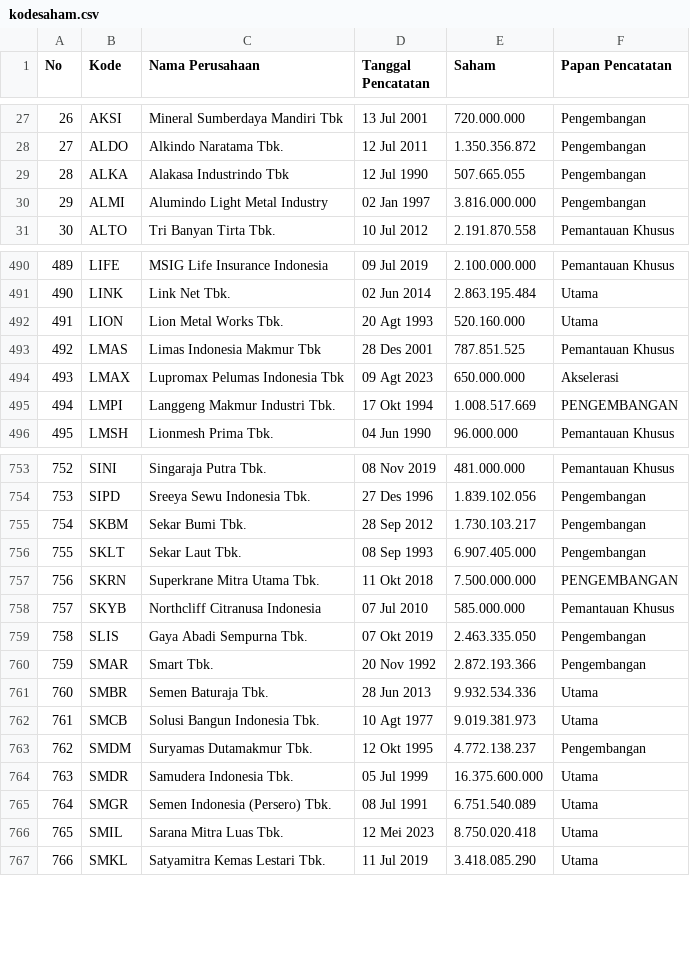
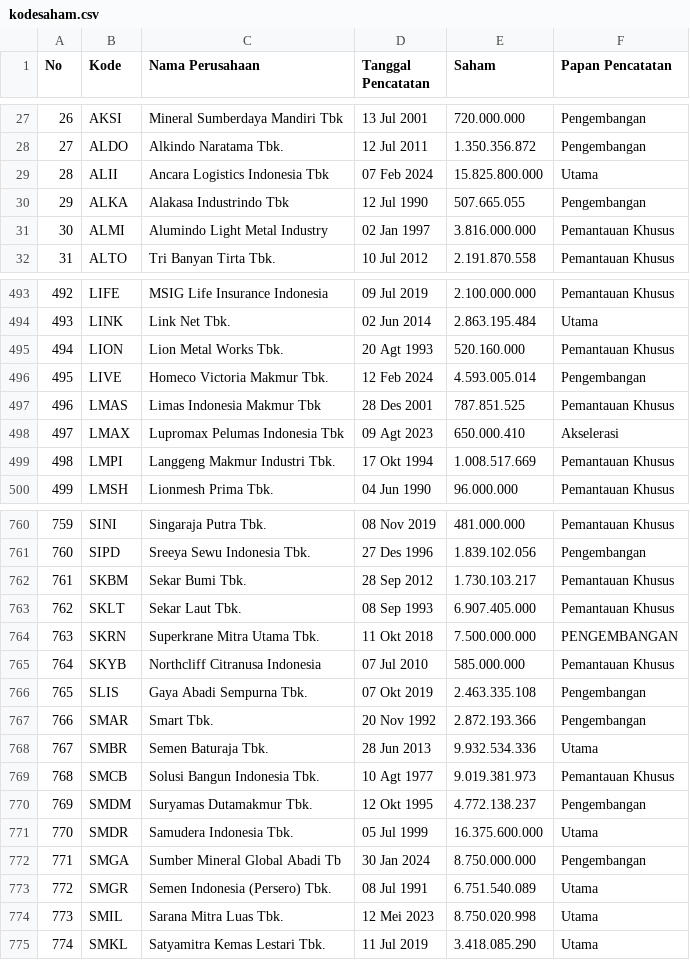
Before and after one commit to nausya/sahamku, a CSV file: kodesaham.csv, drawn as a sheet; only a part is shown, gaps mark what is left out; addresses are those after the commit; the diff covers the shown part only; the diff names each change by its address in the sheet, - before the commit and + after, or states it on an @@ line.

```diff
--- a/kodesaham.csv
+++ b/kodesaham.csv
+row 29: 28 | ALII | Ancara Logistics Indonesia Tbk | 07 Feb 2024 | 15.825.800.000 | Utama
@@ column A (No) renumbered from row 30 down @@
-F31 (Papan Pencatatan): Pengembangan
+F31 (Papan Pencatatan): Pemantauan Khusus
-F495 (Papan Pencatatan): Utama
+F495 (Papan Pencatatan): Pemantauan Khusus
+row 496: 495 | LIVE | Homeco Victoria Makmur Tbk. | 12 Feb 2024 | 4.593.005.014 | Pengembangan
-E498 (Saham): 650.000.000
+E498 (Saham): 650.000.410
-F499 (Papan Pencatatan): PENGEMBANGAN
+F499 (Papan Pencatatan): Pemantauan Khusus
-F762:F763 (Papan Pencatatan): Pengembangan
+F762:F763 (Papan Pencatatan): Pemantauan Khusus
-E766 (Saham): 2.463.335.050
+E766 (Saham): 2.463.335.108
-F769 (Papan Pencatatan): Utama
+F769 (Papan Pencatatan): Pemantauan Khusus
+row 772: 771 | SMGA | Sumber Mineral Global Abadi Tb | 30 Jan 2024 | 8.750.000.000 | Pengembangan
-E774 (Saham): 8.750.020.418
+E774 (Saham): 8.750.020.998
```
Also changed, not shown: 7 added rows and 86 edited cells elsewhere in this file.
